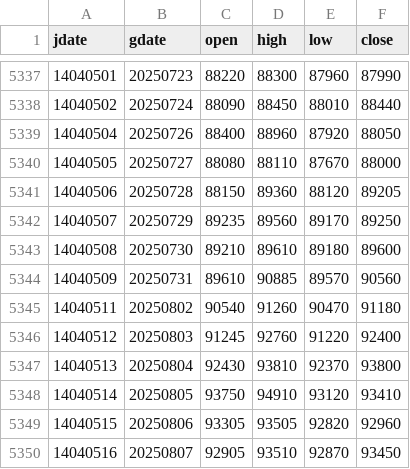
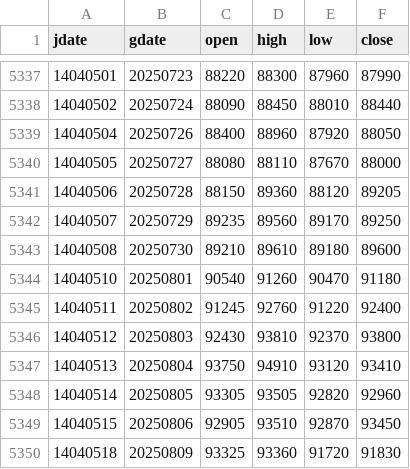
Before and after one commit to m-ahmadi/dollar, a CSV file: data/dollar.csv, drawn as a sheet; only a part is shown, gaps mark what is left out.

Commit message:
data update

```diff
--- a/data/dollar.csv
+++ b/data/dollar.csv
@@ -5343,8 +5343,8 @@ jdate,gdate,open,high,low,close
 14040508,20250730,89210,89610,89180,89600
-14040509,20250731,89610,90885,89570,90560
-14040511,20250802,90540,91260,90470,91180
-14040512,20250803,91245,92760,91220,92400
-14040513,20250804,92430,93810,92370,93800
-14040514,20250805,93750,94910,93120,93410
-14040515,20250806,93305,93505,92820,92960
-14040516,20250807,92905,93510,92870,93450
+14040510,20250801,90540,91260,90470,91180
+14040511,20250802,91245,92760,91220,92400
+14040512,20250803,92430,93810,92370,93800
+14040513,20250804,93750,94910,93120,93410
+14040514,20250805,93305,93505,92820,92960
+14040515,20250806,92905,93510,92870,93450
+14040518,20250809,93325,93360,91720,91830
```
Also changed, not shown: 5 other files.
